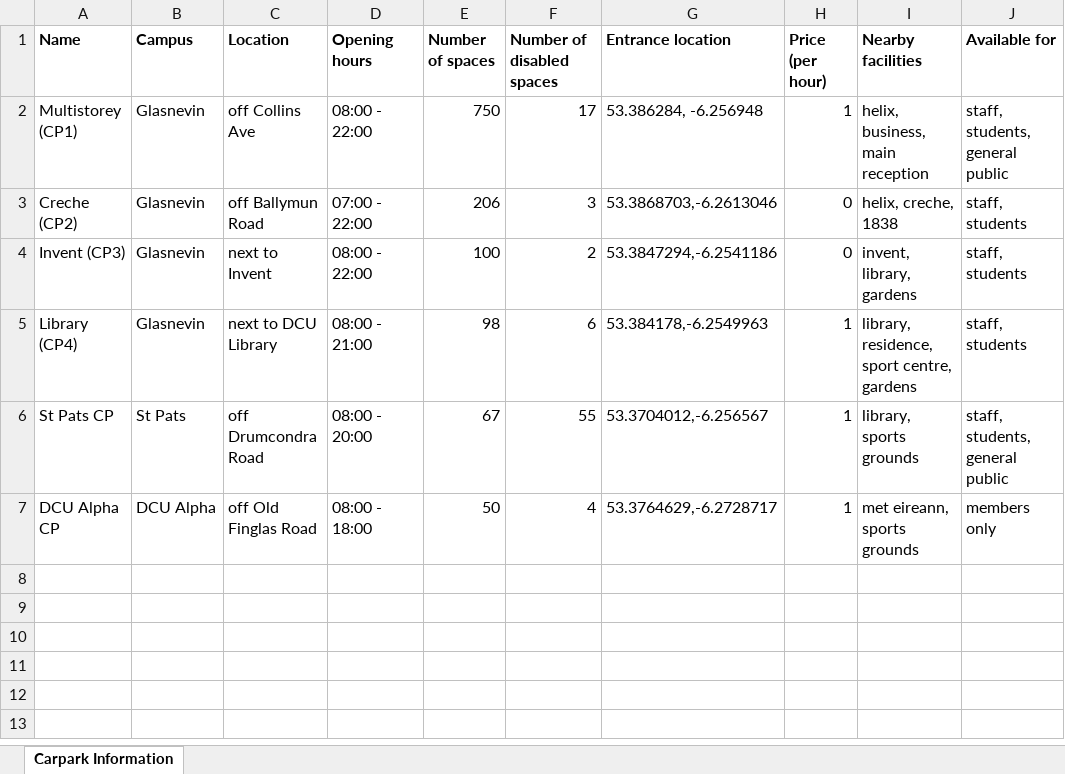
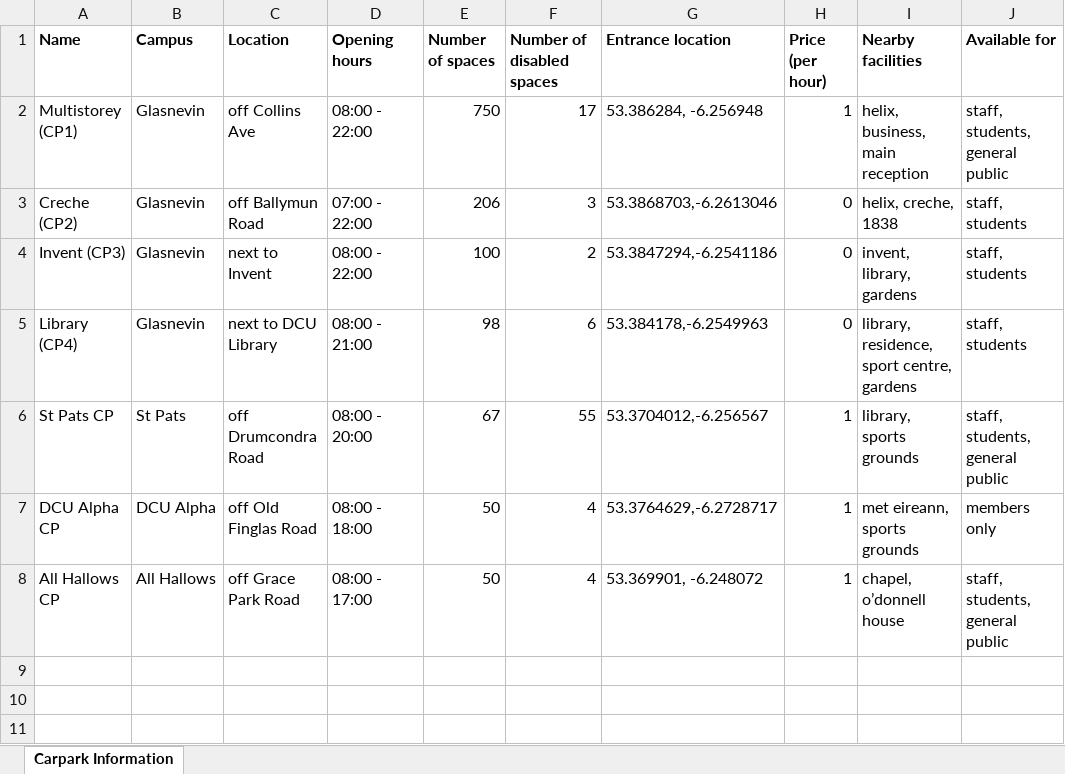
Before and after one commit to pirateZilla/2018-ca377-moored39-parkatdcu, an Excel workbook: data/CarparkData.xlsx, sheet Carpark Information, drawn as a sheet; only a part is shown; the shorter side is filled out with more unchanged rows; values as stored, in another font and other column widths than the file's, no borders; the diff names each change by its address in the sheet, - before the commit and + after, or states it on an @@ line.

```diff
--- a/data/CarparkData.xlsx (sheet Carpark Information)
+++ b/data/CarparkData.xlsx (sheet Carpark Information)
-H5 (Price (per hour)): 1
+H5 (Price (per hour)): 0
-row 8: (empty)
+row 8: All Hallows CP | All Hallows | off Grace Park Road | 08:00 - 17:00 | 50 | 4 | 53.369901, -6.248072 | 1 | chapel, o’donnell house | staff, students, general public
```
Also changed, not shown: 5 other files.
